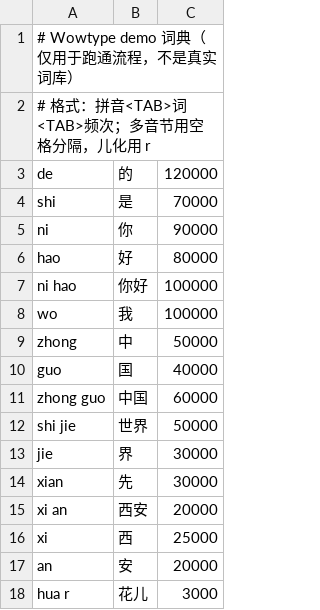
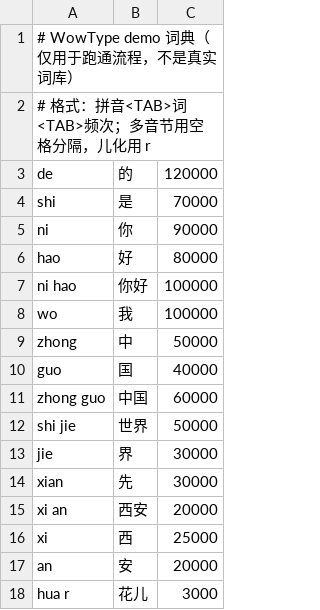
Before and after one commit to Gloridust/WowType, a TSV file: core/data/demo_lexicon.tsv, drawn as a sheet.

Commit message:
chore: 名字统一写成 WowType；CI 只在 PR 和 main 上跑，只改文档时跳过
- 文档、fcitx5 输入法列表里的显示名、插件日志、打包与发布文案里的「Wowtype」改成「WowType」；
  标识符（WowtypeEngine、wowtype_*、WOWTYPE_*）、包名和仓库地址不变
- CI：推送只在 main 和 v* 标签上触发，PR 照常触发；只改了 *.md、docs/ 的提交不跑。
  打标签总是跑；其他分支可在 Actions 页手动运行

```diff
--- a/core/data/demo_lexicon.tsv
+++ b/core/data/demo_lexicon.tsv
@@ -1,2 +1,2 @@
-# Wowtype demo 词典（仅用于跑通流程，不是真实词库）
+# WowType demo 词典（仅用于跑通流程，不是真实词库）
 # 格式：拼音<TAB>词<TAB>频次；多音节用空格分隔，儿化用 r
```
Also changed, not shown: 16 other files.
